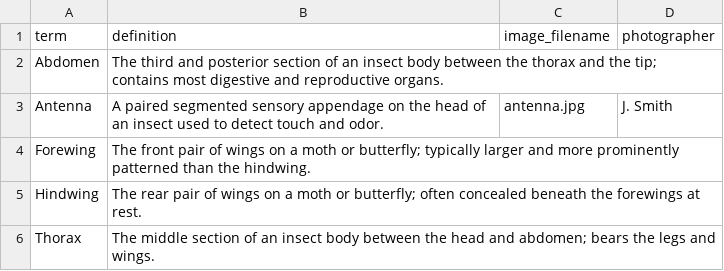
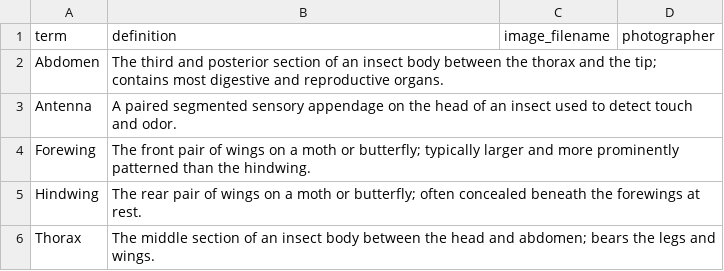
Before and after one commit to pnwinsects/pnwmoths, a CSV file: data/glossary.csv, drawn as a sheet.

Commit message:
feat(04-03): install pagefind, wire build pipeline, fix broken glossary image ref
- Install pagefind@1.5.2 as devDependency
- Add build:pagefind, build:validate-links, build:check-weight scripts to package.json
- Extend build script to chain all 6 steps (data, eleventy, copy-parquet, pagefind, validate-links, check-weight)
- [Rule 1 - Bug] Remove non-existent antenna.jpg reference from data/glossary.csv (lychee caught broken link)
- lychee installed via brew (0.23.0); build exits 0 with 94 links checked, 92 OK

```diff
--- a/data/glossary.csv
+++ b/data/glossary.csv
@@ -2,3 +2,3 @@ term,definition,image_filename,photographer
 Abdomen,The third and posterior section of an insect body between the thorax and the tip; contains most digestive and reproductive organs.,,
-Antenna,A paired segmented sensory appendage on the head of an insect used to detect touch and odor.,antenna.jpg,J. Smith
+Antenna,A paired segmented sensory appendage on the head of an insect used to detect touch and odor.,,
 Forewing,The front pair of wings on a moth or butterfly; typically larger and more prominently patterned than the hindwing.,,
```
Also changed, not shown: 2 other files.
